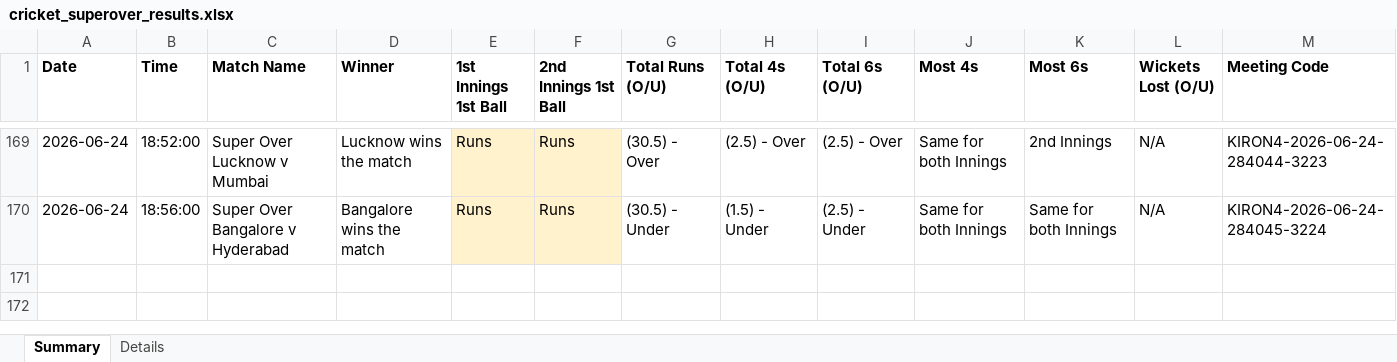
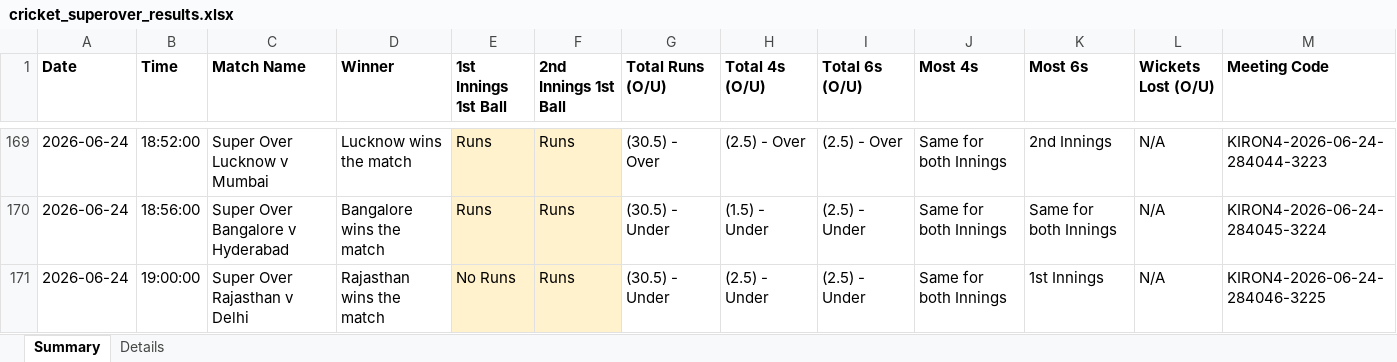
Before and after one commit to NorajChathuranga/STBet-Tracker, an Excel workbook: data/cricket_superover_results.xlsx, sheet Summary, drawn as a sheet; only a part is shown, gaps mark what is left out; values as stored, in another font and other column widths than the file's, no borders; the diff names each change by its address in the sheet, - before the commit and + after, or states it on an @@ line.

Commit message:
Auto-update match records (local source)

```diff
--- a/data/cricket_superover_results.xlsx (sheet Summary)
+++ b/data/cricket_superover_results.xlsx (sheet Summary)
+row 171: 2026-06-24 | 19:00:00 | Super Over Rajasthan v Delhi | Rajasthan wins the match | No Runs | Runs | (30.5) - Under | (2.5) - Under | (2.5) - Under | Same for both Innings | 1st Innings | N/A | KIRON4-2026-06-24-284046-3225
```
Also changed, not shown: sheet Details, 5 other files.
